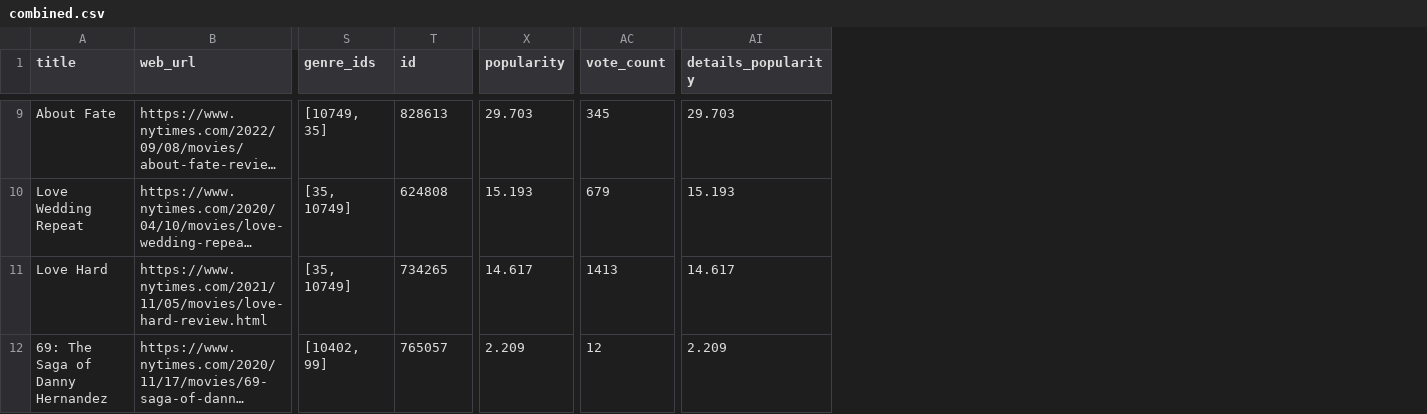
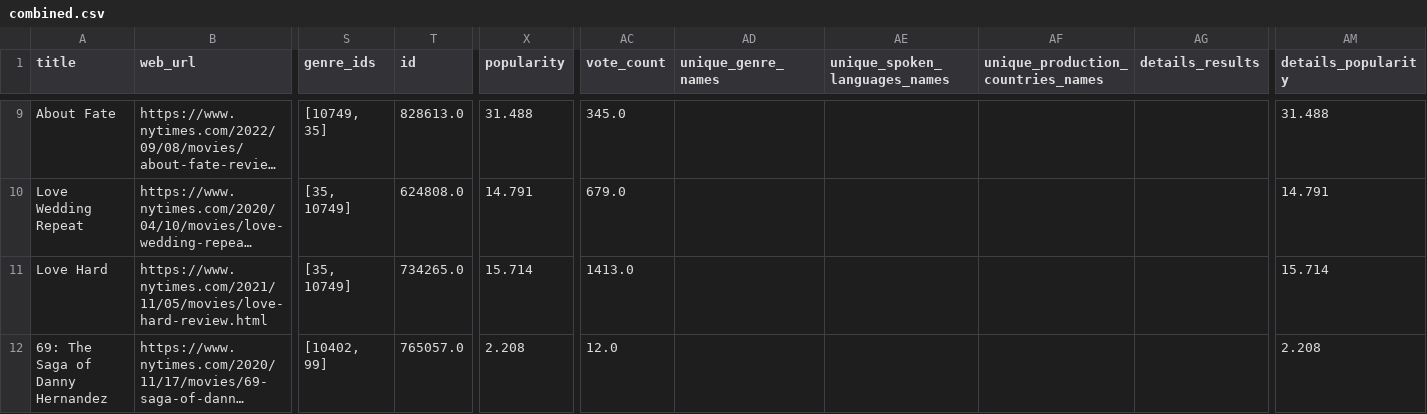
Before and after one commit to tbrown14611/data-sourcing-challenge, a CSV file: output/combined.csv, drawn as a sheet; only a part is shown, gaps mark what is left out; long unchanged cells end in …; addresses are those after the commit; the diff covers the shown part only; the diff names each change by its address in the sheet, - before the commit and + after, or states it on an @@ line.

```diff
--- a/output/combined.csv
+++ b/output/combined.csv
+column AD (unique_genre_names), empty
+column AE (unique_spoken_languages_names), empty
+column AF, row 1: unique_production_countries_names
+column AG (details_results), empty
-T9 (id): 828613
+T9 (id): 828613.0
-X9 (popularity): 29.703
+X9 (popularity): 31.488
-AC9 (vote_count): 345
+AC9 (vote_count): 345.0
-AM9 (details_popularity): 29.703
+AM9 (details_popularity): 31.488
-T10 (id): 624808
+T10 (id): 624808.0
-X10 (popularity): 15.193
+X10 (popularity): 14.791
-AC10 (vote_count): 679
+AC10 (vote_count): 679.0
-AM10 (details_popularity): 15.193
+AM10 (details_popularity): 14.791
-T11 (id): 734265
+T11 (id): 734265.0
-X11 (popularity): 14.617
+X11 (popularity): 15.714
-AC11 (vote_count): 1413
+AC11 (vote_count): 1413.0
-AM11 (details_popularity): 14.617
+AM11 (details_popularity): 15.714
-T12 (id): 765057
+T12 (id): 765057.0
-X12 (popularity): 2.209
+X12 (popularity): 2.208
-AC12 (vote_count): 12
+AC12 (vote_count): 12.0
-AM12 (details_popularity): 2.209
+AM12 (details_popularity): 2.208
```
Also changed, not shown: 26 edited cells elsewhere in this file, 1 other file.
